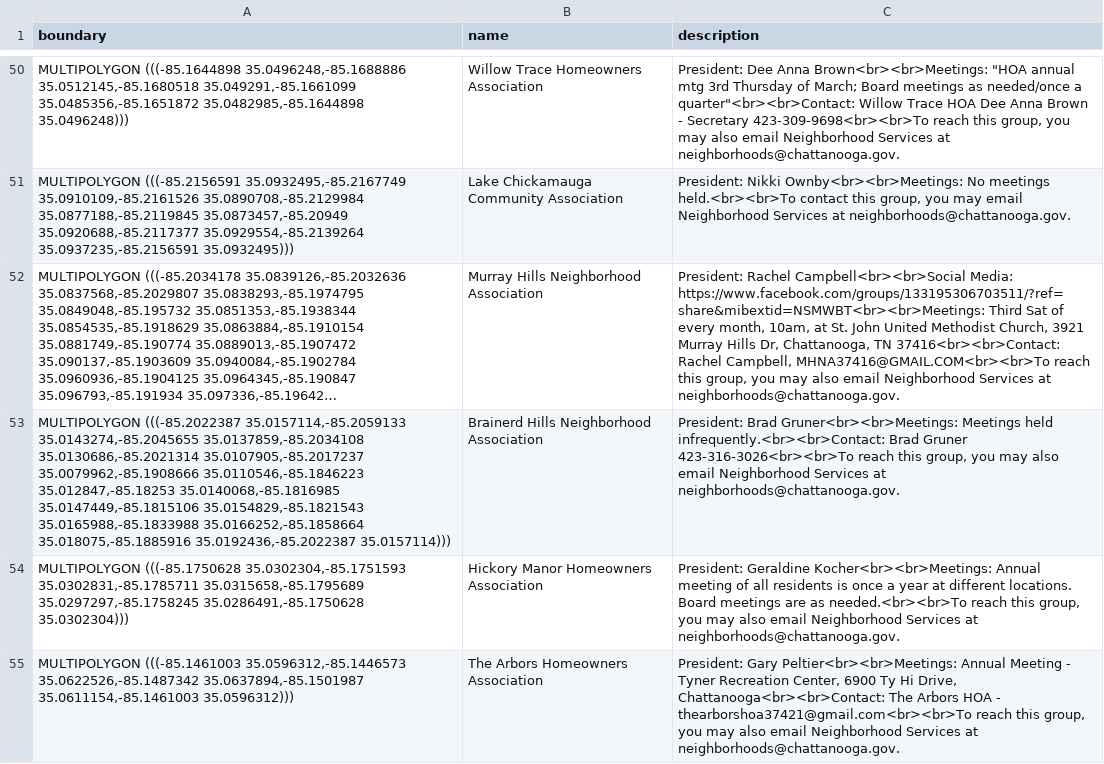
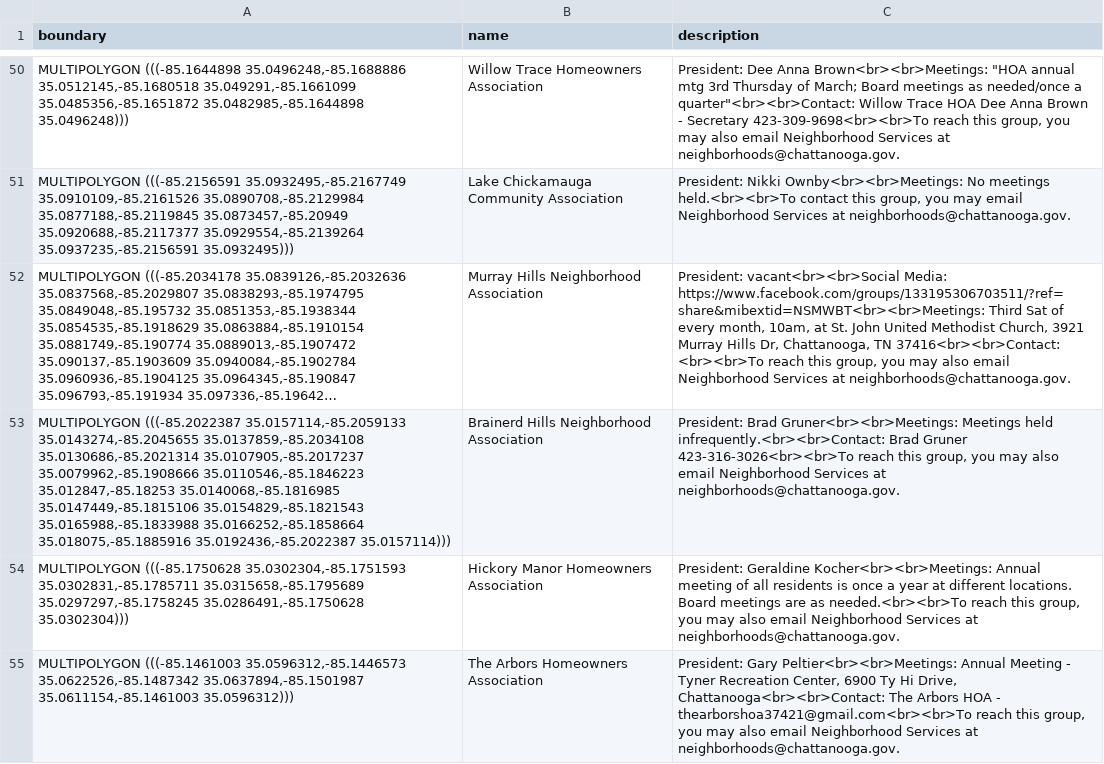
Before and after one commit to officeofperformancemanagement/neighborhood_association_boundaries, a CSV file: files/neighborhood_association_boundaries.csv, drawn as a sheet; only a part is shown, gaps mark what is left out; long unchanged cells end in …; the diff names each change by its address in the sheet, - before the commit and + after, or states it on an @@ line.

```diff
--- a/files/neighborhood_association_boundaries.csv
+++ b/files/neighborhood_association_boundaries.csv
-C52 (description): President: Rachel Campbell<br><br>Social Media: https://www.facebook.com/groups/133195306703511/?ref=share&mibextid=NSMWBT<br><br>Meetings: Third Sat of every month, 10am, at St. John United Methodist Church, 3921 Murray Hills Dr, Chattanooga, TN 37416<br><br>Contact: Rachel Campbell, MHNA37416@GMAIL.COM<br><br>To reach this…
+C52 (description): President: vacant<br><br>Social Media: https://www.facebook.com/groups/133195306703511/?ref=share&mibextid=NSMWBT<br><br>Meetings: Third Sat of every month, 10am, at St. John United Methodist Church, 3921 Murray Hills Dr, Chattanooga, TN 37416<br><br>Contact: <br><br>To reach this…
```
Also changed, not shown: 1 other file.
